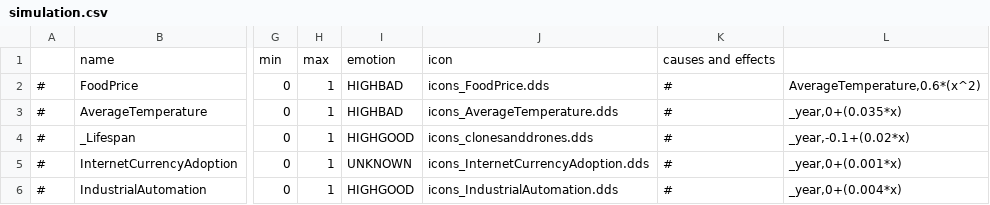
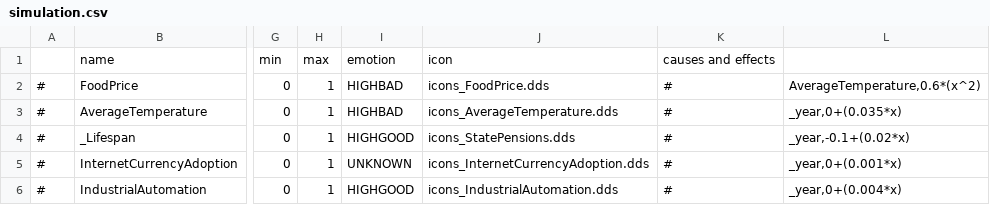
Before and after one commit to Thalassicus/Democracy-3, a CSV file: clonesdrones/data/simulation/simulation.csv, drawn as a sheet; only a part is shown, gaps mark what is left out; the diff names each change by its address in the sheet, - before the commit and + after, or states it on an @@ line.

Commit message:
Drug Simulation

```diff
--- a/clonesdrones/data/simulation/simulation.csv
+++ b/clonesdrones/data/simulation/simulation.csv
-J4: icons_clonesanddrones.dds
+J4: icons_StatePensions.dds
```
Also changed, not shown: clonesdrones/data/simulation/policies.csv, data/simulation/policies.csv, 11 other files.
